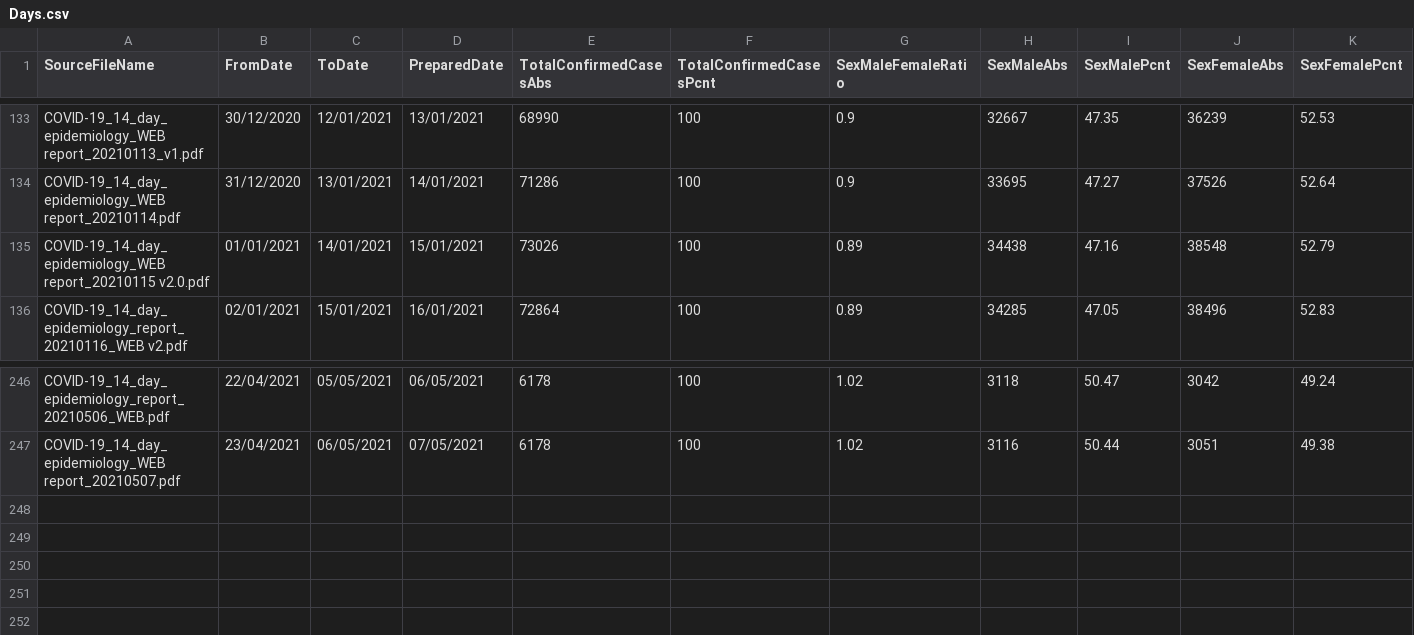
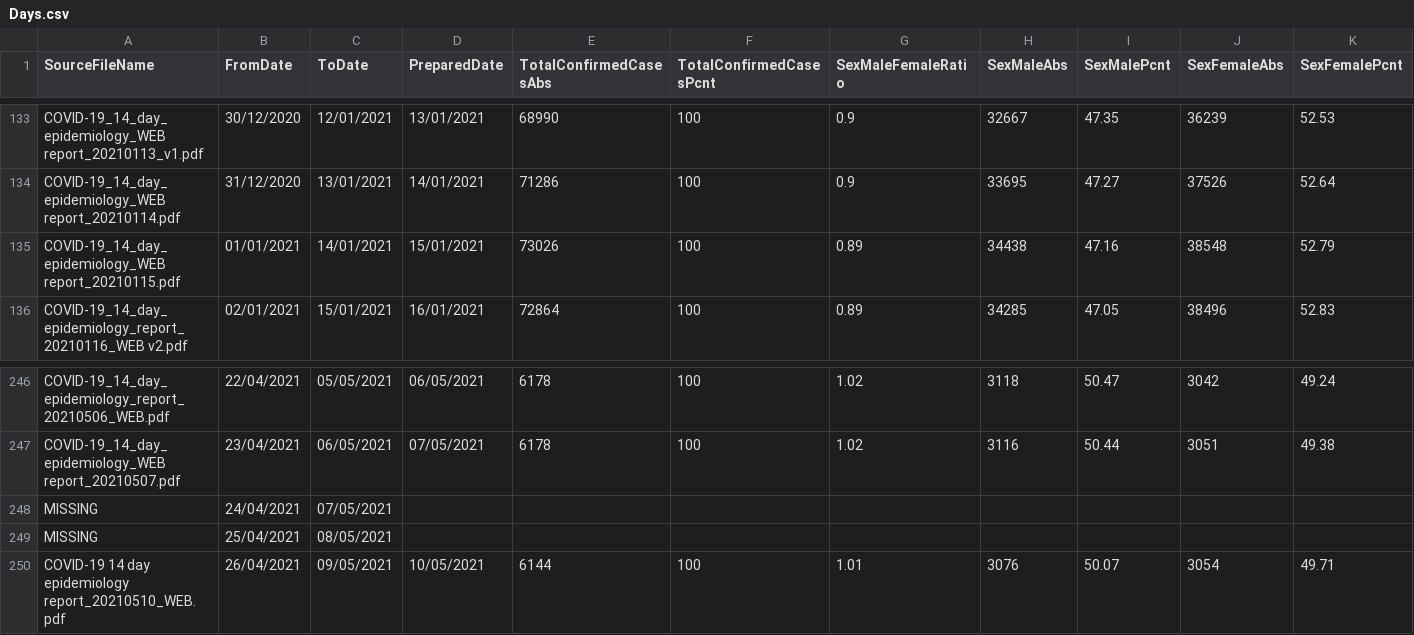
Before and after one commit to CatsAgainstCovid/IrelandCovidData, a CSV file: Outputs/DailyEpidemiology/Days.csv, drawn as a sheet; only a part is shown, gaps mark what is left out; rows hold the shown columns only; the diff names each change by its address in the sheet, - before the commit and + after, or states it on an @@ line.

```diff
--- a/Outputs/DailyEpidemiology/Days.csv
+++ b/Outputs/DailyEpidemiology/Days.csv
-A135 (SourceFileName): COVID-19_14_day_epidemiology_WEB report_20210115 v2.0.pdf
+A135 (SourceFileName): COVID-19_14_day_epidemiology_WEB report_20210115.pdf
+row 248: MISSING | 24/04/2021 | 07/05/2021
+row 249: MISSING | 25/04/2021 | 08/05/2021
+row 250: COVID-19 14 day epidemiology report_20210510_WEB.pdf | 26/04/2021 | 09/05/2021 | 10/05/2021 | 6144 | 100 | 1.01 | 3076 | 50.07 | 3054 | 49.71
```
Also changed, not shown: 4 other files.
